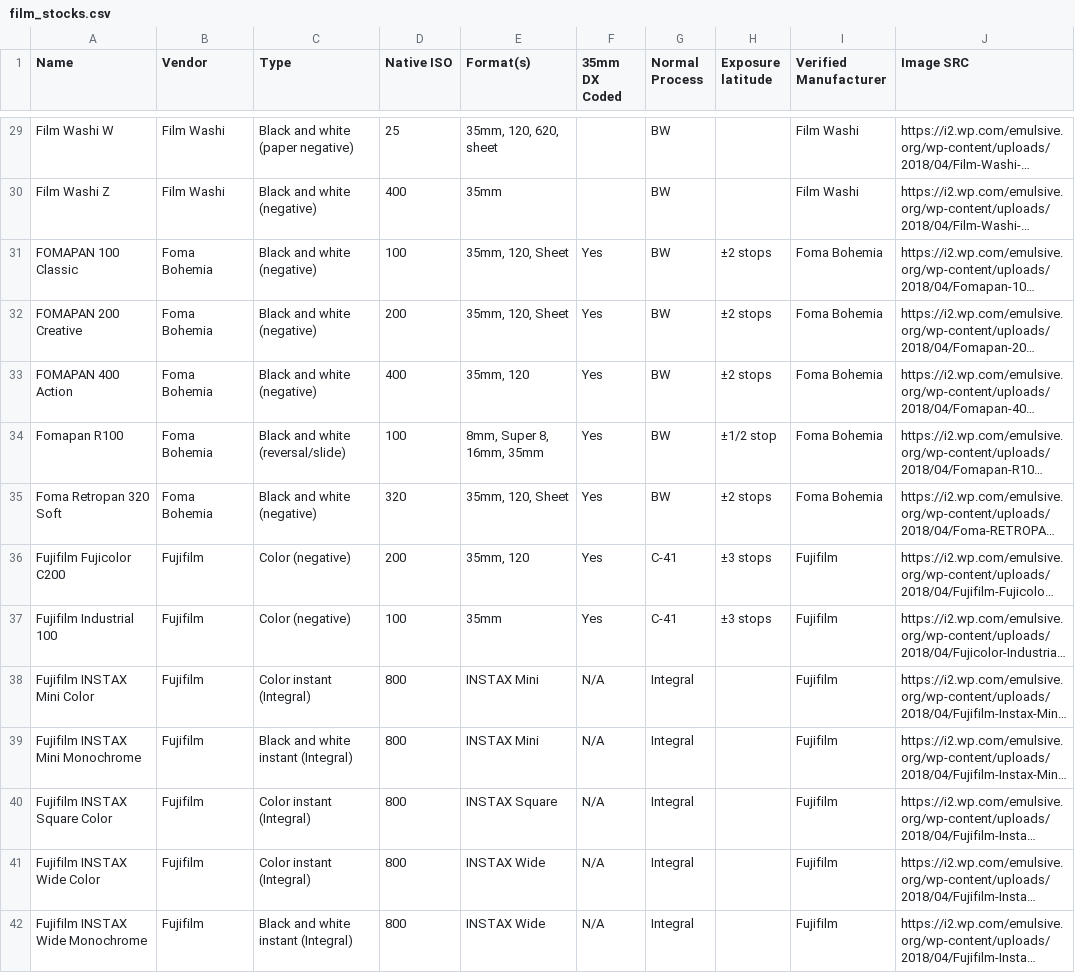
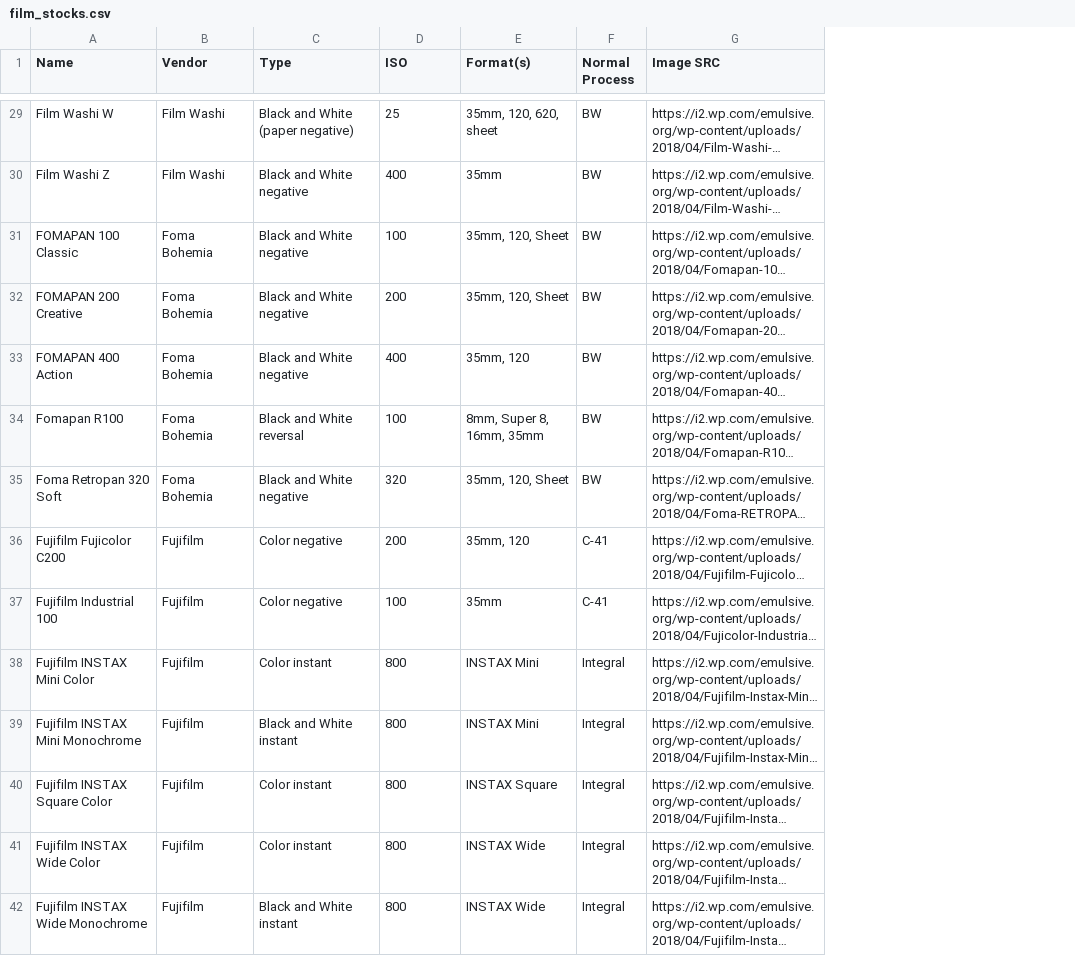
Before and after one commit to demartinom/filmlog-v2, a CSV file: python-scripts/film_stocks.csv, drawn as a sheet; only a part is shown, gaps mark what is left out; long unchanged cells end in …; the diff covers the shown part only; the diff names each change by its address in the sheet, - before the commit and + after, or states it on an @@ line.

```diff
--- a/python-scripts/film_stocks.csv
+++ b/python-scripts/film_stocks.csv
-column F (35mm DX Coded), rows 31-42: Yes | Yes | Yes | Yes | Yes | Yes | Yes | N/A | N/A | N/A | N/A | N/A
-column H (Exposure latitude), rows 31-37: ±2 stops | ±2 stops | ±2 stops | ±1/2 stop | ±2 stops | ±3 stops | ±3 stops
-column I (Verified Manufacturer), rows 29-42: Film Washi | Film Washi | Foma Bohemia | Foma Bohemia | Foma Bohemia | Foma Bohemia | Foma Bohemia | Fujifilm | Fujifilm | Fujifilm | Fujifilm | Fujifilm | Fujifilm | Fujifilm
-D1: Native ISO
+D1: ISO
-C29 (Type): Black and white (paper negative)
+C29 (Type): Black and White (paper negative)
-C30:C33 (Type): Black and white (negative)
+C30:C33 (Type): Black and White negative
-C34 (Type): Black and white (reversal/slide)
+C34 (Type): Black and White reversal
-C35 (Type): Black and white (negative)
+C35 (Type): Black and White negative
-C36:C37 (Type): Color (negative)
+C36:C37 (Type): Color negative
-C38 (Type): Color instant (Integral)
+C38 (Type): Color instant
-C39 (Type): Black and white instant (Integral)
+C39 (Type): Black and White instant
-C40:C41 (Type): Color instant (Integral)
+C40:C41 (Type): Color instant
-C42 (Type): Black and white instant (Integral)
+C42 (Type): Black and White instant
```
Also changed, not shown: 1 removed row and 134 edited cells elsewhere in this file.
